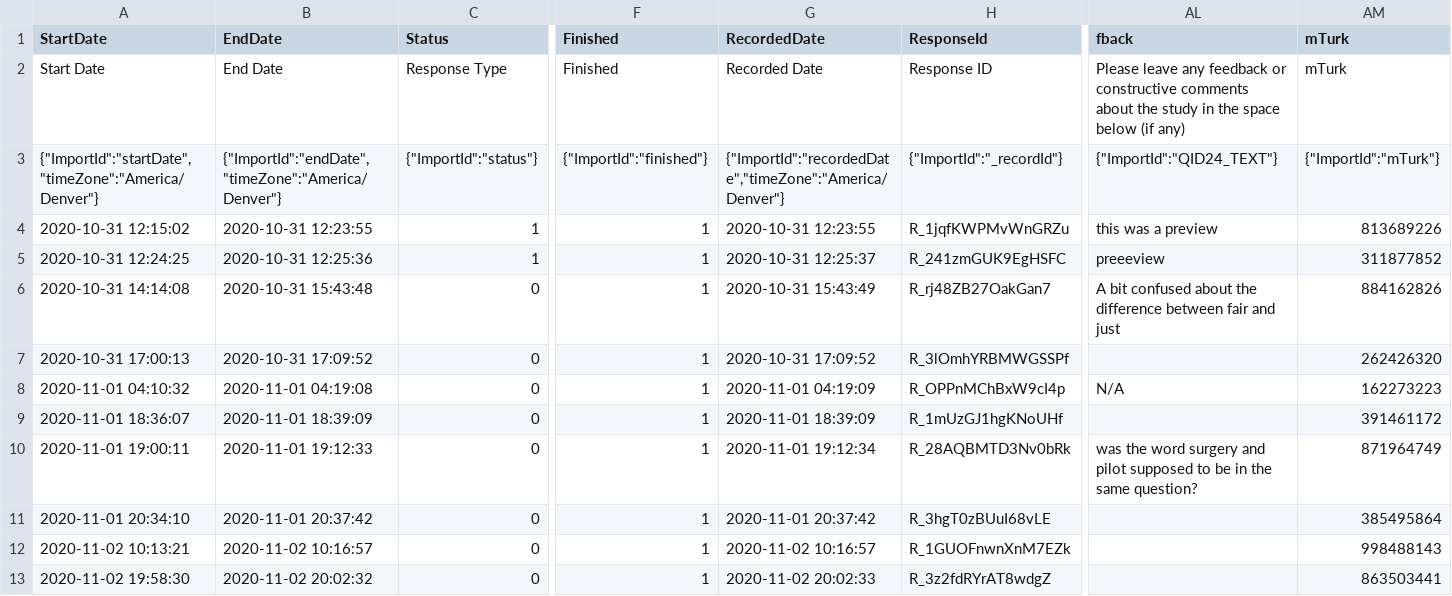
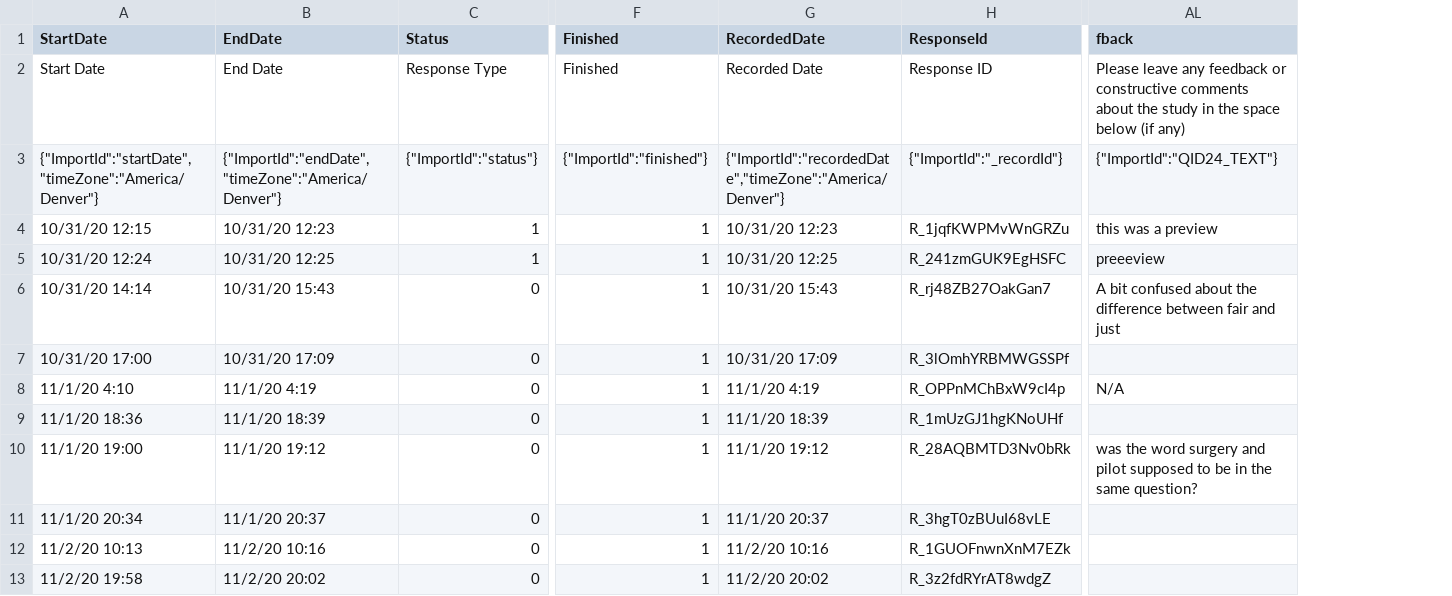
Before and after one commit to psych251/cao2019, a CSV file: Data/pilotadata_1.csv (was Writeup/cao_pilotA.csv), drawn as a sheet; only a part is shown, gaps mark what is left out; the diff covers the shown part only; the diff names each change by its address in the sheet, - before the commit and + after, or states it on an @@ line.

```diff
--- a/Writeup/cao_pilotA.csv
+++ b/Data/pilotadata_1.csv
-column AM (mTurk), rows 2-13: mTurk | {"ImportId":"mTurk"} | 813689226 | 311877852 | 884162826 | 262426320 | 162273223 | 391461172 | 871964749 | 385495864 | 998488143 | 863503441
-A4 (StartDate): 2020-10-31 12:15:02
+A4 (StartDate): 10/31/20 12:15
-B4 (EndDate): 2020-10-31 12:23:55
+B4 (EndDate): 10/31/20 12:23
-G4 (RecordedDate): 2020-10-31 12:23:55
+G4 (RecordedDate): 10/31/20 12:23
-A5 (StartDate): 2020-10-31 12:24:25
+A5 (StartDate): 10/31/20 12:24
-B5 (EndDate): 2020-10-31 12:25:36
+B5 (EndDate): 10/31/20 12:25
-G5 (RecordedDate): 2020-10-31 12:25:37
+G5 (RecordedDate): 10/31/20 12:25
-A6 (StartDate): 2020-10-31 14:14:08
+A6 (StartDate): 10/31/20 14:14
-B6 (EndDate): 2020-10-31 15:43:48
+B6 (EndDate): 10/31/20 15:43
-G6 (RecordedDate): 2020-10-31 15:43:49
+G6 (RecordedDate): 10/31/20 15:43
-A7 (StartDate): 2020-10-31 17:00:13
+A7 (StartDate): 10/31/20 17:00
-B7 (EndDate): 2020-10-31 17:09:52
+B7 (EndDate): 10/31/20 17:09
-G7 (RecordedDate): 2020-10-31 17:09:52
+G7 (RecordedDate): 10/31/20 17:09
-A8 (StartDate): 2020-11-01 04:10:32
+A8 (StartDate): 11/1/20 4:10
-B8 (EndDate): 2020-11-01 04:19:08
+B8 (EndDate): 11/1/20 4:19
-G8 (RecordedDate): 2020-11-01 04:19:09
+G8 (RecordedDate): 11/1/20 4:19
-A9 (StartDate): 2020-11-01 18:36:07
+A9 (StartDate): 11/1/20 18:36
-B9 (EndDate): 2020-11-01 18:39:09
+B9 (EndDate): 11/1/20 18:39
-G9 (RecordedDate): 2020-11-01 18:39:09
+G9 (RecordedDate): 11/1/20 18:39
-A10 (StartDate): 2020-11-01 19:00:11
+A10 (StartDate): 11/1/20 19:00
-B10 (EndDate): 2020-11-01 19:12:33
+B10 (EndDate): 11/1/20 19:12
-G10 (RecordedDate): 2020-11-01 19:12:34
+G10 (RecordedDate): 11/1/20 19:12
-A11 (StartDate): 2020-11-01 20:34:10
+A11 (StartDate): 11/1/20 20:34
-B11 (EndDate): 2020-11-01 20:37:42
+B11 (EndDate): 11/1/20 20:37
-G11 (RecordedDate): 2020-11-01 20:37:42
+G11 (RecordedDate): 11/1/20 20:37
-A12 (StartDate): 2020-11-02 10:13:21
+A12 (StartDate): 11/2/20 10:13
-B12 (EndDate): 2020-11-02 10:16:57
+B12 (EndDate): 11/2/20 10:16
-G12 (RecordedDate): 2020-11-02 10:16:57
+G12 (RecordedDate): 11/2/20 10:16
-A13 (StartDate): 2020-11-02 19:58:30
+A13 (StartDate): 11/2/20 19:58
-B13 (EndDate): 2020-11-02 20:02:32
+B13 (EndDate): 11/2/20 20:02
-G13 (RecordedDate): 2020-11-02 20:02:33
+G13 (RecordedDate): 11/2/20 20:02
```
Also changed, not shown: 12 edited cells elsewhere in this file, Data/caofinalMturkbatch.csv, Data/pilotadata.csv, 2 other files.
